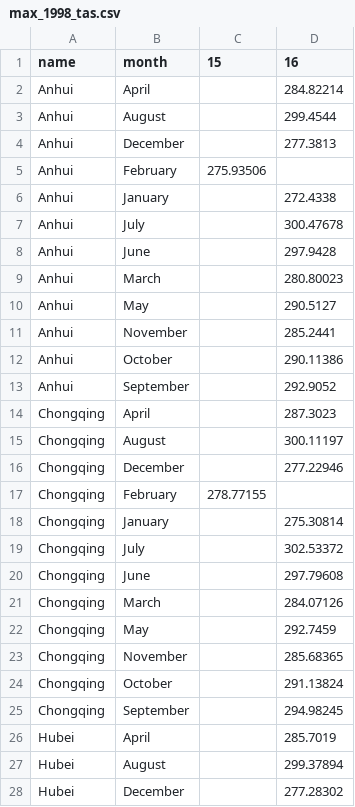
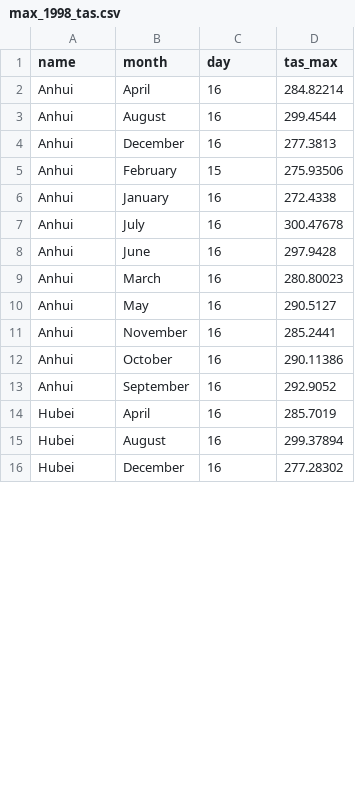
Before and after one commit to van013-svg/final, a CSV file: data/max_1998_tas.csv, drawn as a sheet; only a part is shown; the diff covers the shown part only.

Commit message:
data

```diff
--- a/data/max_1998_tas.csv
+++ b/data/max_1998_tas.csv
@@ -1,28 +1,16 @@
-name,month,15,16
-Anhui,April,,284.82214
-Anhui,August,,299.4544
-Anhui,December,,277.3813
-Anhui,February,275.93506,
-Anhui,January,,272.4338
-Anhui,July,,300.47678
-Anhui,June,,297.9428
-Anhui,March,,280.80023
-Anhui,May,,290.5127
-Anhui,November,,285.2441
-Anhui,October,,290.11386
-Anhui,September,,292.9052
-Chongqing,April,,287.3023
-Chongqing,August,,300.11197
-Chongqing,December,,277.22946
-Chongqing,February,278.77155,
-Chongqing,January,,275.30814
-Chongqing,July,,302.53372
-Chongqing,June,,297.79608
-Chongqing,March,,284.07126
-Chongqing,May,,292.7459
-Chongqing,November,,285.68365
-Chongqing,October,,291.13824
-Chongqing,September,,294.98245
-Hubei,April,,285.7019
-Hubei,August,,299.37894
-Hubei,December,,277.28302
+name,month,day,tas_max
+Anhui,April,16,284.82214
+Anhui,August,16,299.4544
+Anhui,December,16,277.3813
+Anhui,February,15,275.93506
+Anhui,January,16,272.4338
+Anhui,July,16,300.47678
+Anhui,June,16,297.9428
+Anhui,March,16,280.80023
+Anhui,May,16,290.5127
+Anhui,November,16,285.2441
+Anhui,October,16,290.11386
+Anhui,September,16,292.9052
+Hubei,April,16,285.7019
+Hubei,August,16,299.37894
+Hubei,December,16,277.28302
```
Also changed, not shown: 36 removed rows and 36 edited cells elsewhere in this file, 16 other files.
